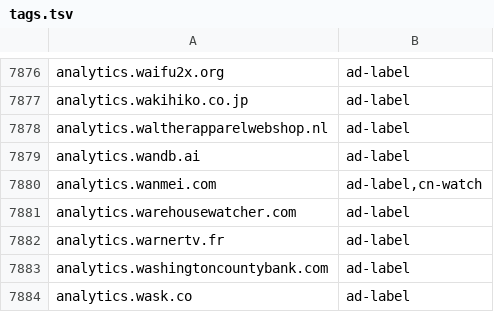
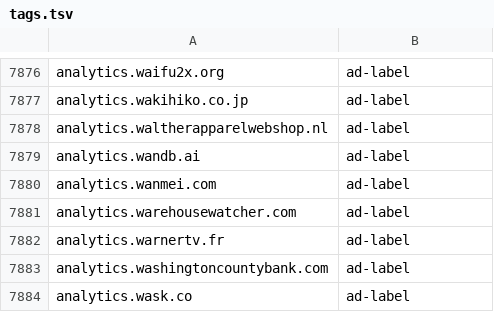
Before and after one commit to NoS-1/NoAS, a TSV file: lists/tags.tsv, drawn as a sheet; only a part is shown, gaps mark what is left out.

```diff
--- a/lists/tags.tsv
+++ b/lists/tags.tsv
@@ -7879,3 +7879,3 @@ analytics.waltherapparelwebshop.nl	ad-label
 analytics.wandb.ai	ad-label
-analytics.wanmei.com	ad-label,cn-watch
+analytics.wanmei.com	ad-label
 analytics.warehousewatcher.com	ad-label
```
Also changed, not shown: 17 other files.
